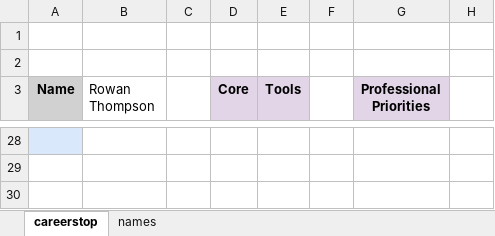
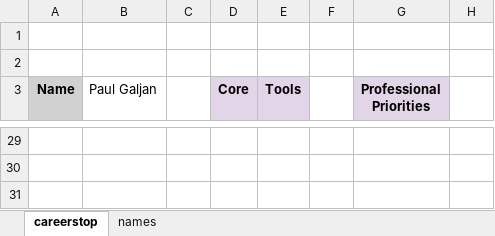
Before and after one commit to pgaljan/pgaljan.github.io, an Excel workbook: careerstop.xlsx, sheet careerstop, drawn as a sheet; only a part is shown, gaps mark what is left out; values as stored, in another font and other column widths than the file's, no borders; charts and pictures and conditional formats not drawn; addresses are those after the commit; the diff covers the shown part only; the diff names each change by its address in the sheet, - before the commit and + after, or states it on an @@ line.

```diff
--- a/careerstop.xlsx (sheet careerstop)
+++ b/careerstop.xlsx (sheet careerstop)
-B3: Rowan Thompson
+B3: Paul Galjan
-A29 fill: #DAE8FC
+A29 fill: none
```
Also changed, not shown: 28 added rows, 31 removed rows, 1 moved row, 45 edited cells and cell formats elsewhere in this sheet, sheet names, formulas that keep their value, charts or pictures, 2 other files.
